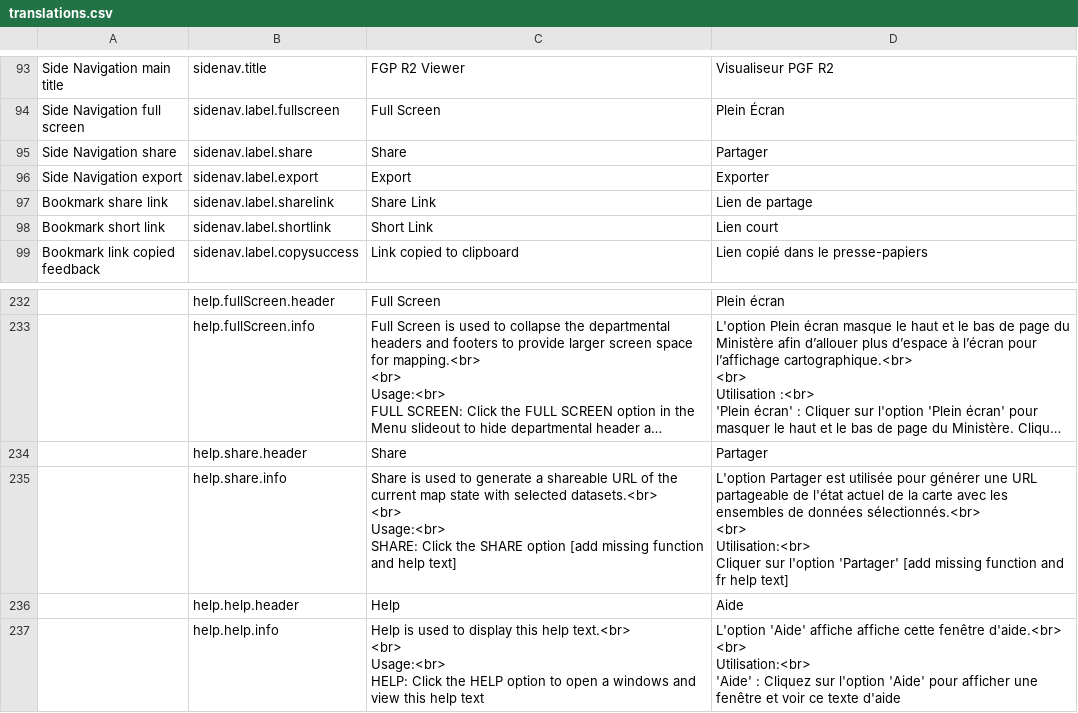
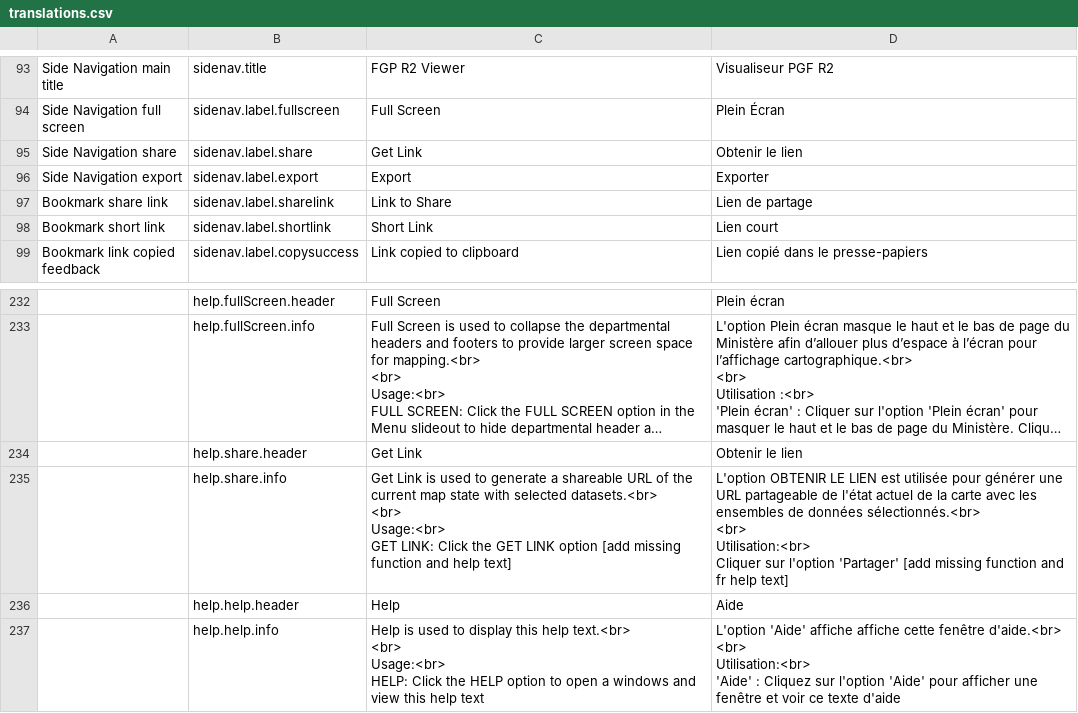
Before and after one commit to fgpv-vpgf/fgpv-vpgf, a CSV file: src/locales/translations.csv, drawn as a sheet; only a part is shown, gaps mark what is left out; long unchanged cells end in …; removed rows and columns are numbered as before the commit, all else as after; ↵ is a line break in a cell; the diff names each change by its address in the sheet, - before the commit and + after, or states it on an @@ line.

Commit message:
fix(locales): standardize the use of  GET LINK
Before: in UI, the expressions "Share" and "Get Link" are used for the
same functionality (in French "Partager" and "Obtenir le lien")
After: we use only the expression "Get Link"  (French: Obtenir le lien)
for seamless UX

Closes #1270

```diff
--- a/src/locales/translations.csv
+++ b/src/locales/translations.csv
-C95: Share
+C95: Get Link
-D95: Partager
+D95: Obtenir le lien
-C97: Share Link
+C97: Link to Share
-row 234:  | help.share.header | Share | Partager
+row 234:  | help.share.header | Get Link | Obtenir le lien
-C235: Share is used to generate a shareable URL of the current map state with selected datasets.<br> ↵ <br> ↵ Usage:<br> ↵ SHARE: Click the SHARE option [add…
+C235: Get Link is used to generate a shareable URL of the current map state with selected datasets.<br> ↵ <br> ↵ Usage:<br> ↵ GET LINK: Click the GET LINK option [add…
-D235: L'option Partager est utilisée…
+D235: L'option OBTENIR LE LIEN est utilisée…
```
